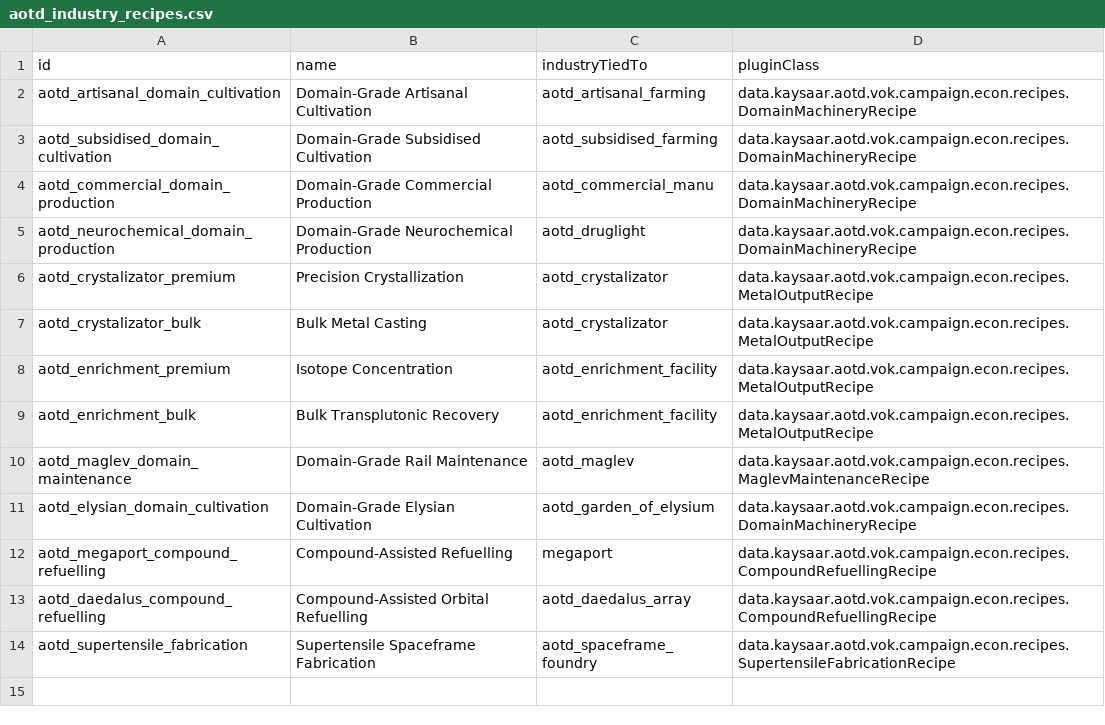
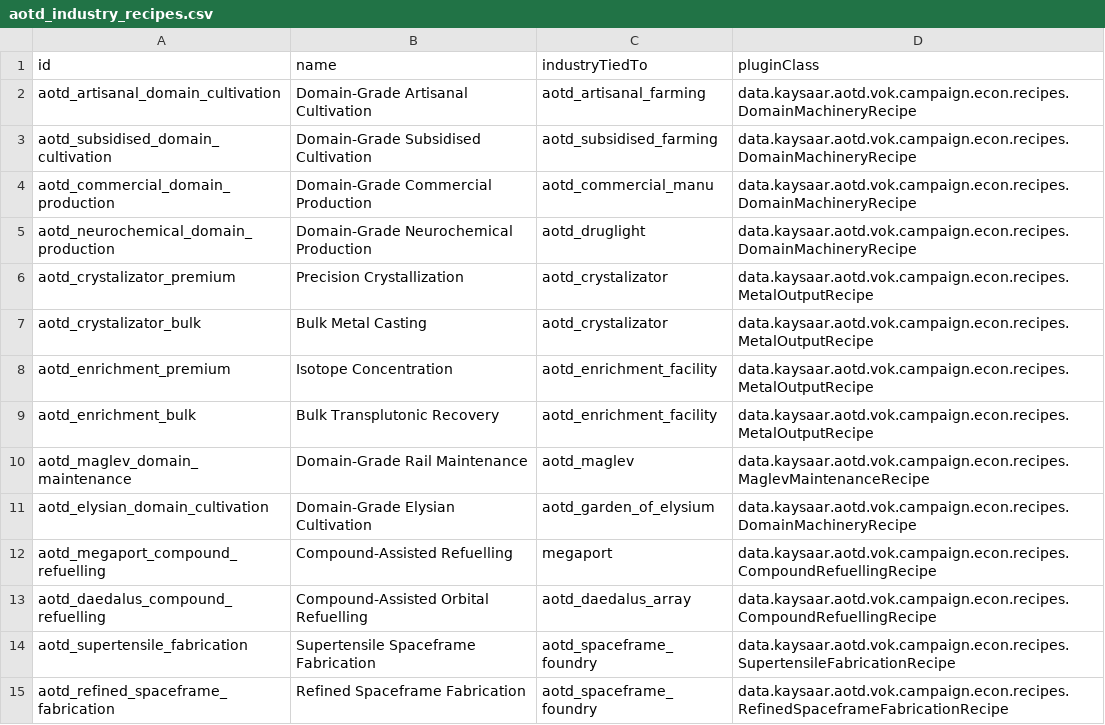
Before and after one commit to Kaysaar/AoTD-VaultsOfKnowledge, a CSV file: data/campaign/aotd_industry_recipes.csv, drawn as a sheet.

```diff
--- a/data/campaign/aotd_industry_recipes.csv
+++ b/data/campaign/aotd_industry_recipes.csv
@@ -14 +14,2 @@ aotd_daedalus_compound_refuelling,Compound-Assisted Orbital Refuelling,aotd_daed
 aotd_supertensile_fabrication,Supertensile Spaceframe Fabrication,aotd_spaceframe_foundry,data.kaysaar.aotd.vok.campaign.econ.recipes.SupertensileFabricationRecipe
+aotd_refined_spaceframe_fabrication,Refined Spaceframe Fabrication,aotd_spaceframe_foundry,data.kaysaar.aotd.vok.campaign.econ.recipes.RefinedSpaceframeFabricationRecipe
```
Also changed, not shown: data/campaign/aotd_stable_structures.csv, data/campaign/aotd_tech_options.csv, 29 other files.
